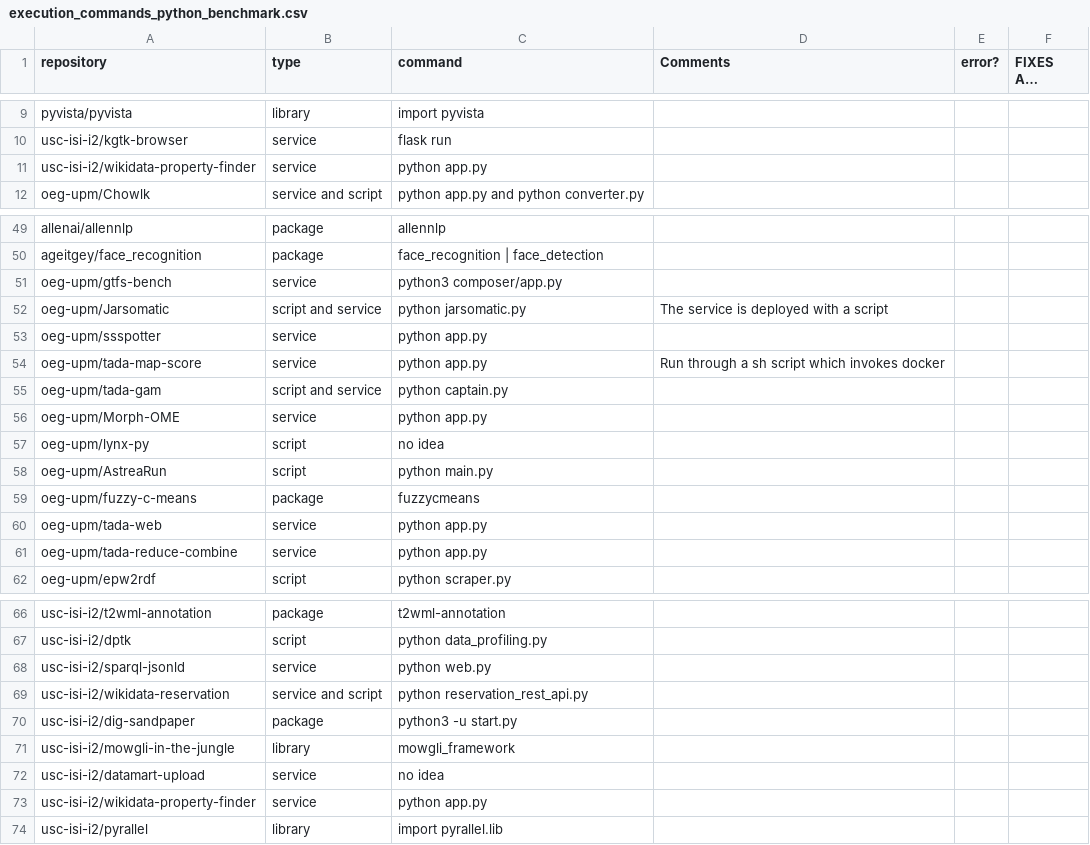
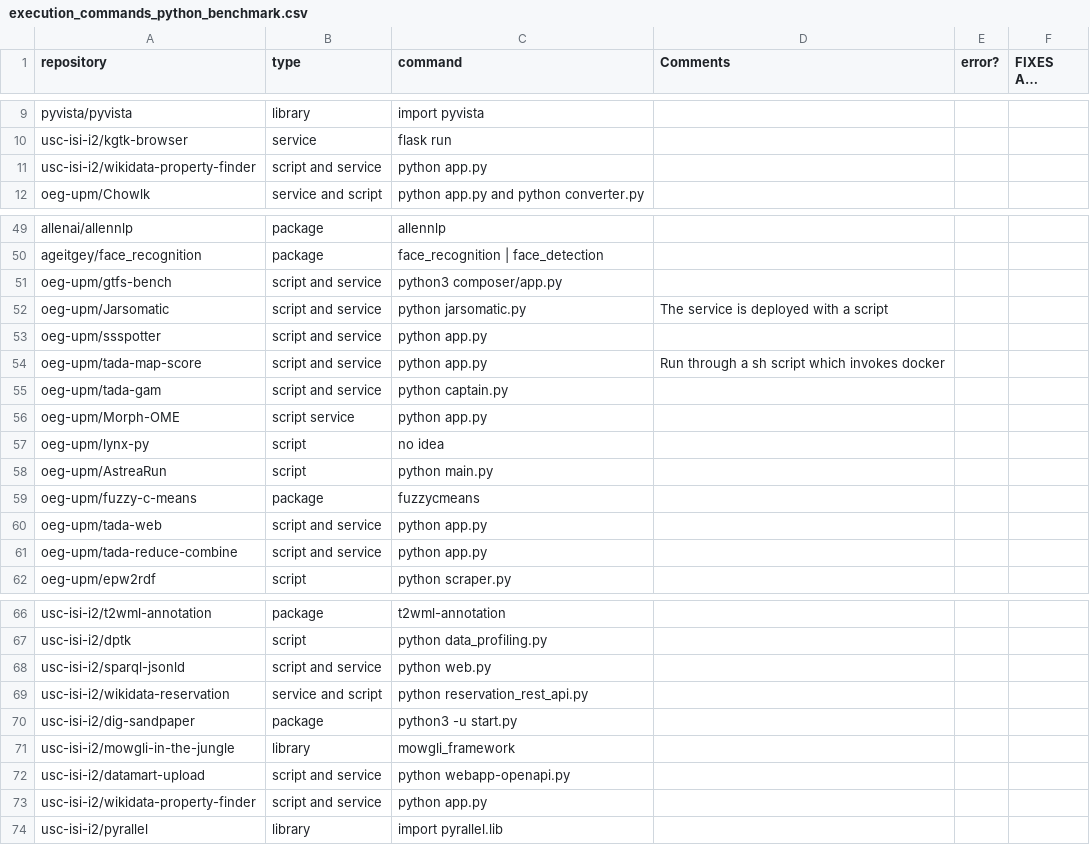
Before and after one commit to SoftwareUnderstanding/inspect4py, a CSV file: main_command/execution_commands_python_benchmark.csv, drawn as a sheet; only a part is shown, gaps mark what is left out; long unchanged cells end in …; the diff covers the shown part only.

Commit message:
Fixed annotations to indicate services run with a script

```diff
--- a/main_command/execution_commands_python_benchmark.csv
+++ b/main_command/execution_commands_python_benchmark.csv
@@ -10,3 +10,3 @@ pyvista/pyvista,library,import pyvista,,,
 usc-isi-i2/kgtk-browser,service,flask run,,,
-usc-isi-i2/wikidata-property-finder,service,python app.py,,,
+usc-isi-i2/wikidata-property-finder,script and service,python app.py,,,
 oeg-upm/Chowlk,service and script,python app.py and python converter.py,,,
@@ -50,8 +50,8 @@ allenai/allennlp,package,allennlp,,,
 ageitgey/face_recognition,package,face_recognition | face_detection,,,
-oeg-upm/gtfs-bench,service,python3 composer/app.py,,,
+oeg-upm/gtfs-bench,script and service,python3 composer/app.py,,,
 oeg-upm/Jarsomatic,script and service,python jarsomatic.py,The service is deployed with a script,,
-oeg-upm/ssspotter,service,python app.py,,,
-oeg-upm/tada-map-score,service,python app.py,Run through a sh script which invokes docker,,
+oeg-upm/ssspotter,script and service,python app.py,,,
+oeg-upm/tada-map-score,script and service,python app.py,Run through a sh script which invokes docker,,
 oeg-upm/tada-gam,script and service,python captain.py,,,
-oeg-upm/Morph-OME,service,python app.py,,,
+oeg-upm/Morph-OME,script service,python app.py,,,
 oeg-upm/lynx-py,script,no idea,,,
@@ -59,4 +59,4 @@ oeg-upm/AstreaRun,script,python main.py,,,
 oeg-upm/fuzzy-c-means,package,fuzzycmeans,,,
-oeg-upm/tada-web,service,python app.py,,,
-oeg-upm/tada-reduce-combine,service,python app.py,,,
+oeg-upm/tada-web,script and service,python app.py,,,
+oeg-upm/tada-reduce-combine,script and service,python app.py,,,
 oeg-upm/epw2rdf,script,python scraper.py,,,
@@ -67,3 +67,3 @@ usc-isi-i2/t2wml-annotation,package,t2wml-annotation,,,
 usc-isi-i2/dptk,script,python data_profiling.py ,,,
-usc-isi-i2/sparql-jsonld,service,python web.py,,,
+usc-isi-i2/sparql-jsonld,script and service,python web.py,,,
 usc-isi-i2/wikidata-reservation,service and script,python reservation_rest_api.py,,,
@@ -71,4 +71,4 @@ usc-isi-i2/dig-sandpaper,package,python3 -u start.py,,,
 usc-isi-i2/mowgli-in-the-jungle,library,mowgli_framework,,,
-usc-isi-i2/datamart-upload,service,no idea,,,
-usc-isi-i2/wikidata-property-finder,service,python app.py,,,
+usc-isi-i2/datamart-upload,script and service,python webapp-openapi.py,,,
+usc-isi-i2/wikidata-property-finder,script and service,python app.py,,,
 usc-isi-i2/pyrallel,library,import pyrallel.lib,,,
```
Also changed, not shown: 1 edited cell elsewhere in this file, main_command/evaluation_summary.csv, 1 other file.
